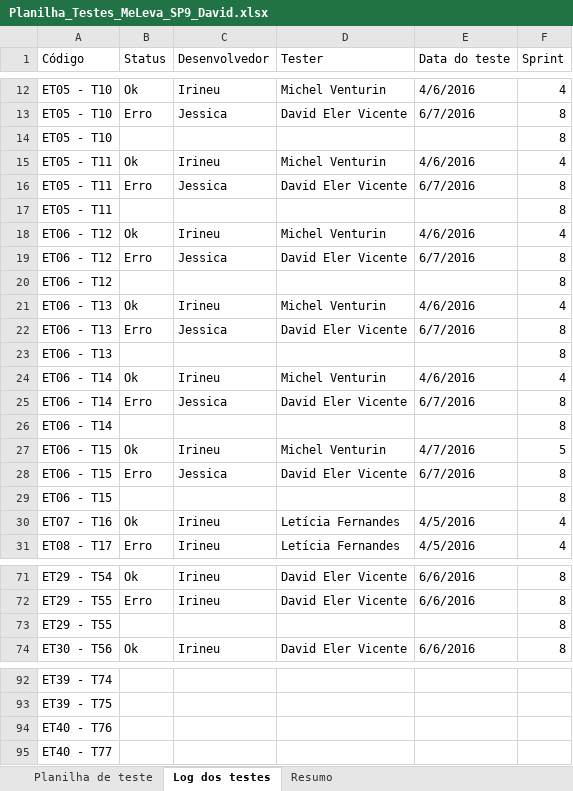
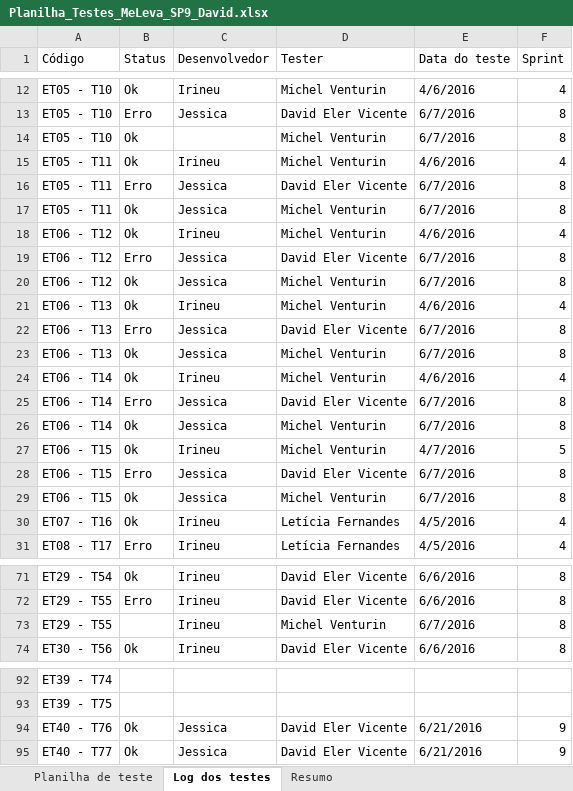
Before and after one commit to Me-Leva/docs, an Excel workbook: Planilha_Testes_MeLeva_SP9_David.xlsx, sheet Log dos testes, drawn as a sheet; only a part is shown, gaps mark what is left out; values as stored, in another font and other column widths than the file's, no cell formats; removed rows and columns are numbered as before the commit, all else as after; the diff names each change by its address in the sheet, - before the commit and + after, or states it on an @@ line.

Commit message:
Add files via upload

```diff
--- a/Planilha_Testes_MeLeva_SP9_David.xlsx (sheet Log dos testes)
+++ b/Planilha_Testes_MeLeva_SP9_David.xlsx (sheet Log dos testes)
-B14 (Status): (empty)
+B14 (Status): Ok
-D14 (Tester): (empty)
+D14 (Tester): Michel Venturin
-E14 (Data do teste): (empty)
+E14 (Data do teste): 6/7/2016
-B17 (Status): (empty)
+B17 (Status): Ok
-C17 (Desenvolvedor): (empty)
+C17 (Desenvolvedor): Jessica
-D17 (Tester): (empty)
+D17 (Tester): Michel Venturin
-E17 (Data do teste): (empty)
+E17 (Data do teste): 6/7/2016
-B20 (Status): (empty)
+B20 (Status): Ok
-C20 (Desenvolvedor): (empty)
+C20 (Desenvolvedor): Jessica
-D20 (Tester): (empty)
+D20 (Tester): Michel Venturin
-E20 (Data do teste): (empty)
+E20 (Data do teste): 6/7/2016
-B23 (Status): (empty)
+B23 (Status): Ok
-C23 (Desenvolvedor): (empty)
+C23 (Desenvolvedor): Jessica
-D23 (Tester): (empty)
+D23 (Tester): Michel Venturin
-E23 (Data do teste): (empty)
+E23 (Data do teste): 6/7/2016
-B26 (Status): (empty)
+B26 (Status): Ok
-C26 (Desenvolvedor): (empty)
+C26 (Desenvolvedor): Jessica
-D26 (Tester): (empty)
+D26 (Tester): Michel Venturin
-E26 (Data do teste): (empty)
+E26 (Data do teste): 6/7/2016
-B29 (Status): (empty)
+B29 (Status): Ok
-C29 (Desenvolvedor): (empty)
+C29 (Desenvolvedor): Jessica
-D29 (Tester): (empty)
+D29 (Tester): Michel Venturin
-E29 (Data do teste): (empty)
+E29 (Data do teste): 6/7/2016
-C73 (Desenvolvedor): (empty)
+C73 (Desenvolvedor): Irineu
-D73 (Tester): (empty)
+D73 (Tester): Michel Venturin
-E73 (Data do teste): (empty)
+E73 (Data do teste): 6/7/2016
-row 94: ET40 - T76
-row 95: ET40 - T77
+row 94: ET40 - T76 | Ok | Jessica | David Eler Vicente | 6/21/2016 | 9
+row 95: ET40 - T77 | Ok | Jessica | David Eler Vicente | 6/21/2016 | 9
```
Also changed, not shown: cell formats, charts or pictures.
